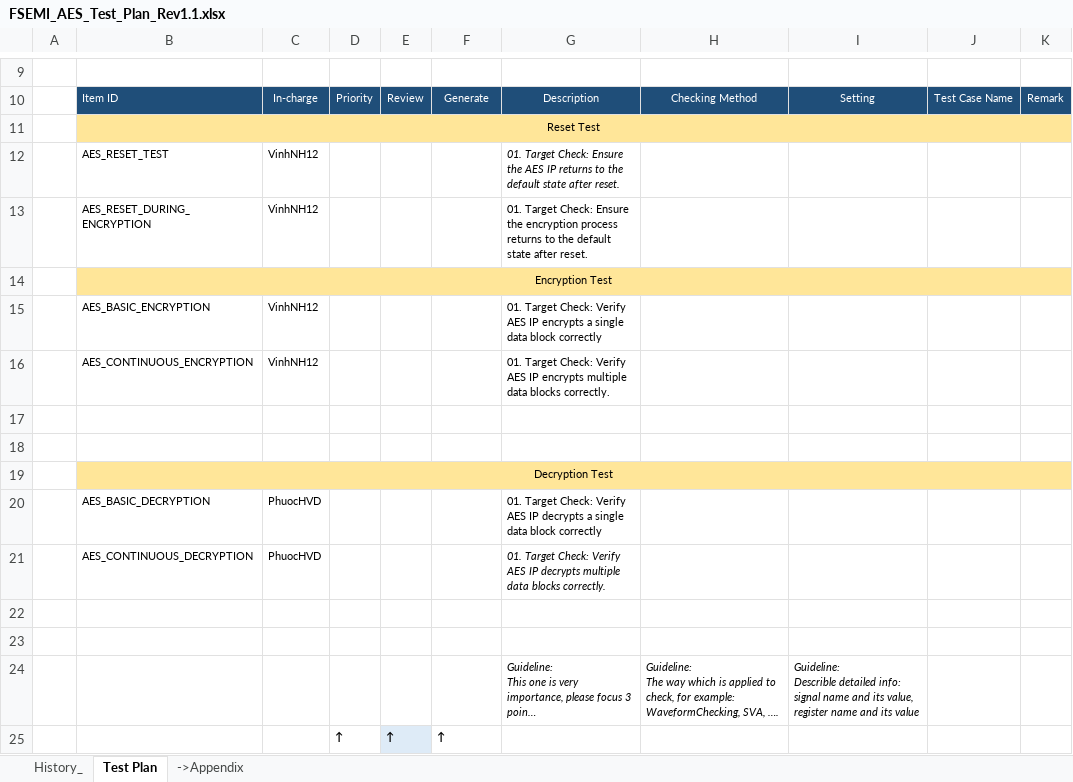
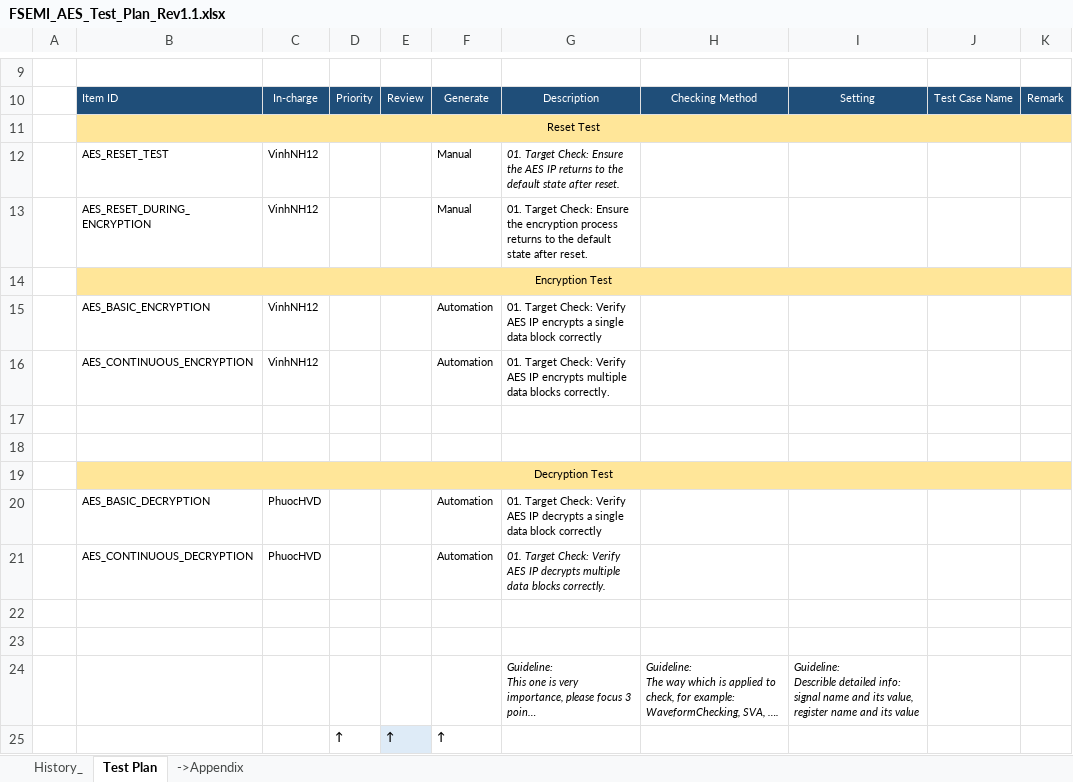
Before and after one commit to phuocnin/AES-IP, an Excel workbook: doc/FSEMI_AES_Test_Plan_Rev1.1.xlsx, sheet Test Plan, drawn as a sheet; only a part is shown, gaps mark what is left out; long unchanged cells end in …; values as stored, in another font and other column widths than the file's, no borders; the diff names each change by its address in the sheet, - before the commit and + after, or states it on an @@ line.

```diff
--- a/doc/FSEMI_AES_Test_Plan_Rev1.1.xlsx (sheet Test Plan)
+++ b/doc/FSEMI_AES_Test_Plan_Rev1.1.xlsx (sheet Test Plan)
-F12:F13: (empty)
+F12:F13: Manual
-F15:F16: (empty)
+F15:F16: Automation
-F20:F21: (empty)
+F20:F21: Automation
```
Also changed, not shown: 2 other files.
